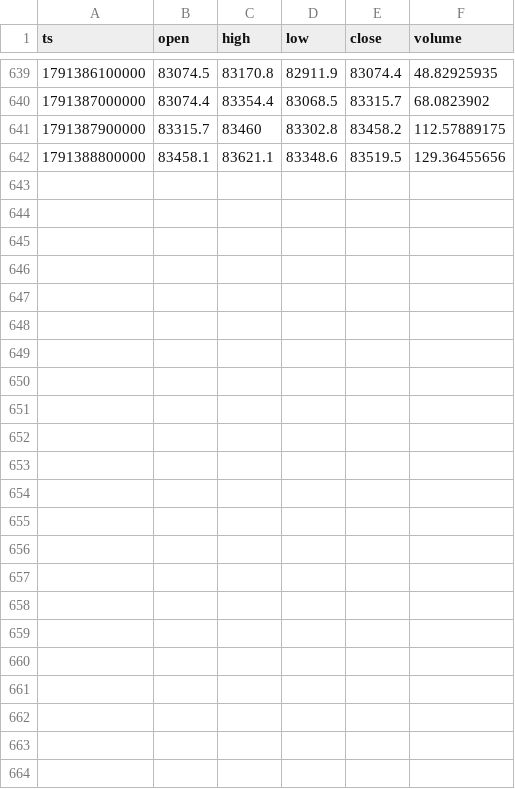
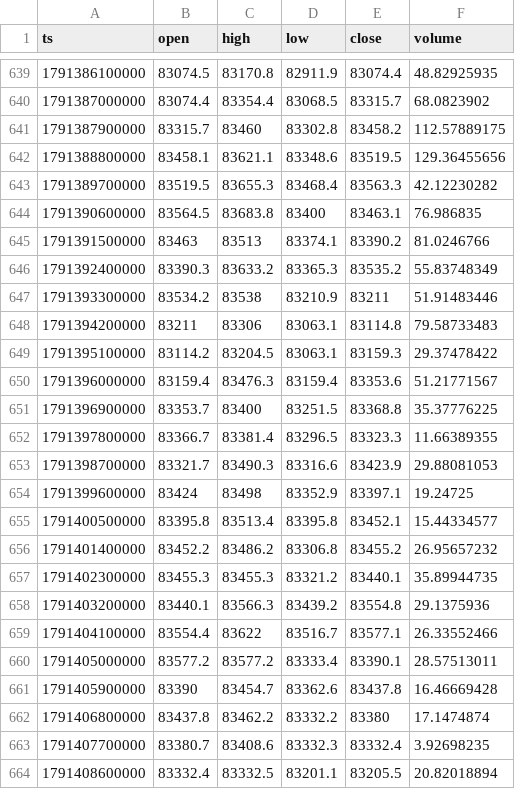
Before and after one commit to dssass/btc-quant-lab, a CSV file: data/okx/spot_15m/2026-10.csv, drawn as a sheet; only a part is shown, gaps mark what is left out; the diff names each change by its address in the sheet, - before the commit and + after, or states it on an @@ line.

```diff
--- a/data/okx/spot_15m/2026-10.csv
+++ b/data/okx/spot_15m/2026-10.csv
+row 643: 1791389700000 | 83519.5 | 83655.3 | 83468.4 | 83563.3 | 42.12230282
+row 644: 1791390600000 | 83564.5 | 83683.8 | 83400 | 83463.1 | 76.986835
+row 645: 1791391500000 | 83463 | 83513 | 83374.1 | 83390.2 | 81.0246766
+row 646: 1791392400000 | 83390.3 | 83633.2 | 83365.3 | 83535.2 | 55.83748349
+row 647: 1791393300000 | 83534.2 | 83538 | 83210.9 | 83211 | 51.91483446
+row 648: 1791394200000 | 83211 | 83306 | 83063.1 | 83114.8 | 79.58733483
+row 649: 1791395100000 | 83114.2 | 83204.5 | 83063.1 | 83159.3 | 29.37478422
+row 650: 1791396000000 | 83159.4 | 83476.3 | 83159.4 | 83353.6 | 51.21771567
+row 651: 1791396900000 | 83353.7 | 83400 | 83251.5 | 83368.8 | 35.37776225
+row 652: 1791397800000 | 83366.7 | 83381.4 | 83296.5 | 83323.3 | 11.66389355
+row 653: 1791398700000 | 83321.7 | 83490.3 | 83316.6 | 83423.9 | 29.88081053
+row 654: 1791399600000 | 83424 | 83498 | 83352.9 | 83397.1 | 19.24725
+row 655: 1791400500000 | 83395.8 | 83513.4 | 83395.8 | 83452.1 | 15.44334577
+row 656: 1791401400000 | 83452.2 | 83486.2 | 83306.8 | 83455.2 | 26.95657232
+row 657: 1791402300000 | 83455.3 | 83455.3 | 83321.2 | 83440.1 | 35.89944735
+row 658: 1791403200000 | 83440.1 | 83566.3 | 83439.2 | 83554.8 | 29.1375936
+row 659: 1791404100000 | 83554.4 | 83622 | 83516.7 | 83577.1 | 26.33552466
+row 660: 1791405000000 | 83577.2 | 83577.2 | 83333.4 | 83390.1 | 28.57513011
+row 661: 1791405900000 | 83390 | 83454.7 | 83362.6 | 83437.8 | 16.46669428
+row 662: 1791406800000 | 83437.8 | 83462.2 | 83332.2 | 83380 | 17.1474874
+row 663: 1791407700000 | 83380.7 | 83408.6 | 83332.3 | 83332.4 | 3.92698235
+row 664: 1791408600000 | 83332.4 | 83332.5 | 83201.1 | 83205.5 | 20.82018894
```
Also changed, not shown: data/okx/oi_1h/2026-10.csv, data/okx/perp_15m/2026-10.csv.
